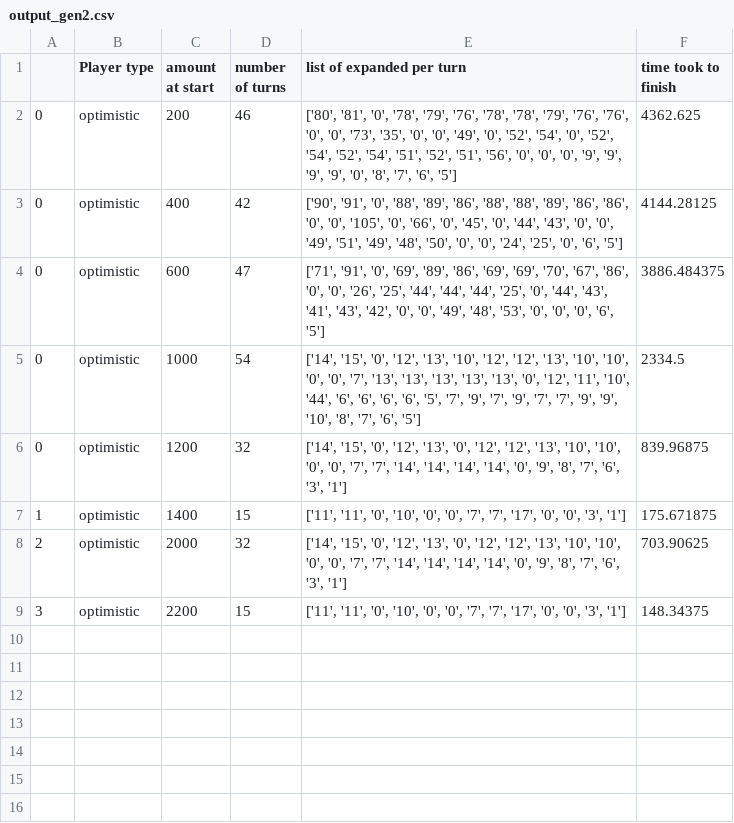
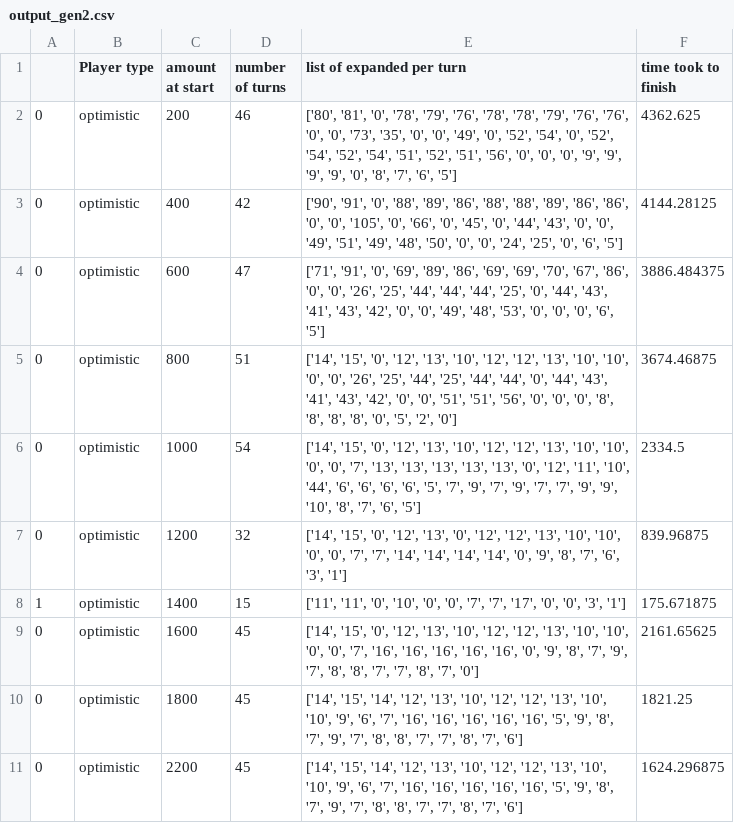
Before and after one commit to amsoff/AI_Project_Package_Arrived, a CSV file: output_gen2.csv, drawn as a sheet.

```diff
--- a/output_gen2.csv
+++ b/output_gen2.csv
@@ -4,2 +4,3 @@
 0,optimistic,600,47,"['71', '91', '0', '69', '89', '86', '69', '69', '70', '67', '86', '0', '0', '26', '25', '44', '44', '44', '25', '0', '44', '43', '41', '43', '42', '0', '0', '49', '48', '53', '0', '0', '0', '6', '5']",3886.484375
+0,optimistic,800,51,"['14', '15', '0', '12', '13', '10', '12', '12', '13', '10', '10', '0', '0', '26', '25', '44', '25', '44', '44', '0', '44', '43', '41', '43', '42', '0', '0', '51', '51', '56', '0', '0', '0', '8', '8', '8', '8', '0', '5', '2', '0']",3674.46875
 0,optimistic,1000,54,"['14', '15', '0', '12', '13', '10', '12', '12', '13', '10', '10', '0', '0', '7', '13', '13', '13', '13', '13', '0', '12', '11', '10', '44', '6', '6', '6', '6', '5', '7', '9', '7', '9', '7', '7', '9', '9', '10', '8', '7', '6', '5']",2334.5
@@ -7,3 +8,4 @@
 1,optimistic,1400,15,"['11', '11', '0', '10', '0', '0', '7', '7', '17', '0', '0', '3', '1']",175.671875
-2,optimistic,2000,32,"['14', '15', '0', '12', '13', '0', '12', '12', '13', '10', '10', '0', '0', '7', '7', '14', '14', '14', '14', '0', '9', '8', '7', '6', '3', '1']",703.90625
-3,optimistic,2200,15,"['11', '11', '0', '10', '0', '0', '7', '7', '17', '0', '0', '3', '1']",148.34375
+0,optimistic,1600,45,"['14', '15', '0', '12', '13', '10', '12', '12', '13', '10', '10', '0', '0', '7', '16', '16', '16', '16', '16', '0', '9', '8', '7', '9', '7', '8', '8', '7', '7', '8', '7', '0']",2161.65625
+0,optimistic,1800,45,"['14', '15', '14', '12', '13', '10', '12', '12', '13', '10', '10', '9', '6', '7', '16', '16', '16', '16', '16', '5', '9', '8', '7', '9', '7', '8', '8', '7', '7', '8', '7', '6']",1821.25
+0,optimistic,2200,45,"['14', '15', '14', '12', '13', '10', '12', '12', '13', '10', '10', '9', '6', '7', '16', '16', '16', '16', '16', '5', '9', '8', '7', '9', '7', '8', '8', '7', '7', '8', '7', '6']",1624.296875
```
Also changed, not shown: 2 other files.
